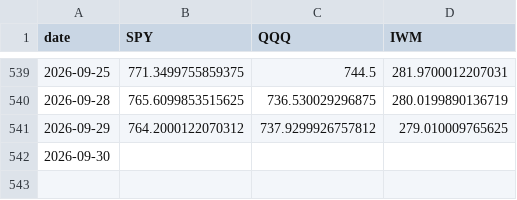
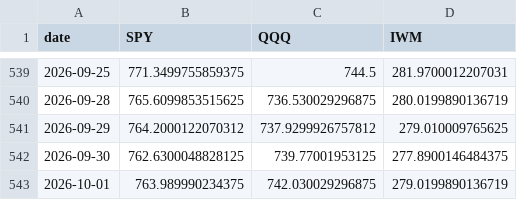
Before and after one commit to alexanderabe28-cpu/Theme--Heatmap, a CSV file: data/benchmarks.csv, drawn as a sheet; only a part is shown, gaps mark what is left out.

```diff
--- a/data/benchmarks.csv
+++ b/data/benchmarks.csv
@@ -541,2 +541,3 @@ date,SPY,QQQ,IWM
 2026-09-29,764.2000122070312,737.9299926757812,279.010009765625
-2026-09-30,,,
+2026-09-30,762.6300048828125,739.77001953125,277.8900146484375
+2026-10-01,763.989990234375,742.030029296875,279.0199890136719
```
Also changed, not shown: data/breadth_daily.csv, data/breadth_weekly.csv, 4 other files.
